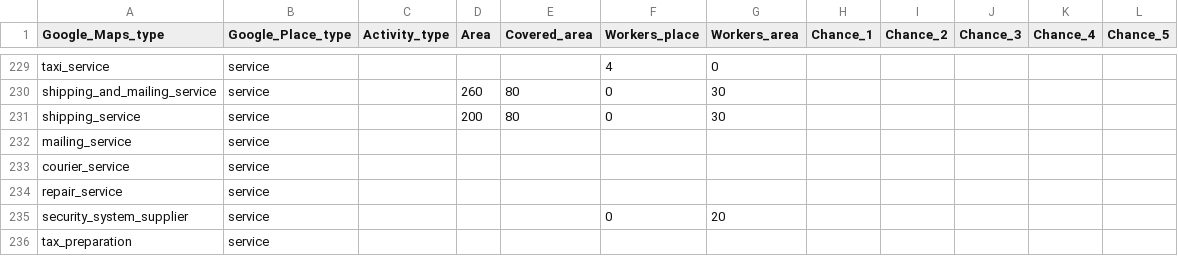
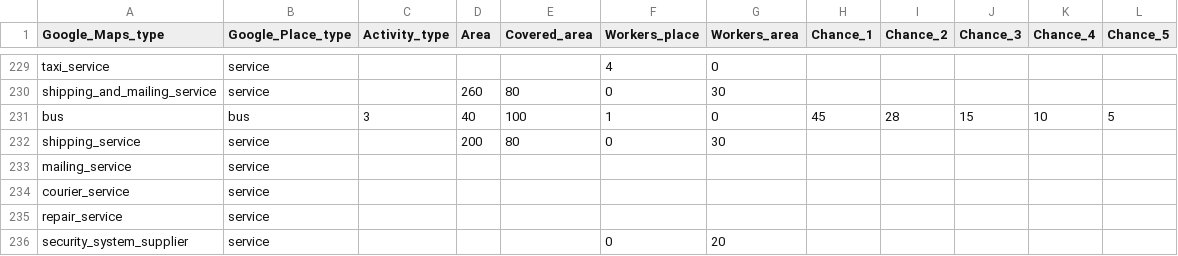
Before and after one commit to Repastero/GeoCOVID-19, a CSV file: data/concord-places-markov.csv, drawn as a sheet; only a part is shown, gaps mark what is left out; the shorter side is filled out with more unchanged rows.

```diff
--- a/data/concord-places-markov.csv
+++ b/data/concord-places-markov.csv
@@ -230,2 +230,3 @@ taxi_service,service,,,,4,0,,,,,
 shipping_and_mailing_service,service,,260,80,0,30,,,,,
+bus,bus,3,40,100,1,0,45,28,15,10,5
 shipping_service,service,,200,80,0,30,,,,,
```
Also changed, not shown: data/gchu-places-markov.csv, data/parana-places-markov.csv, 5 other files.
